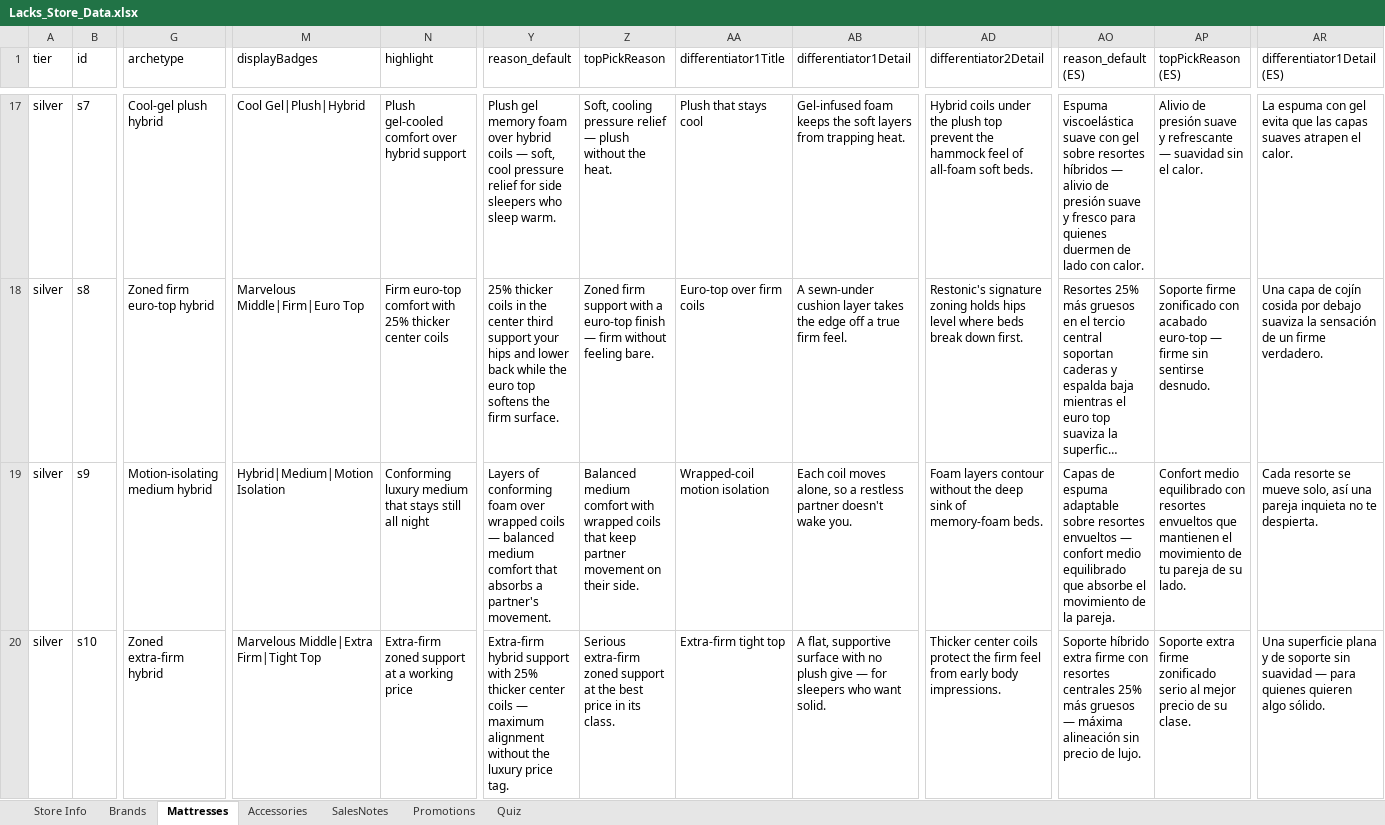
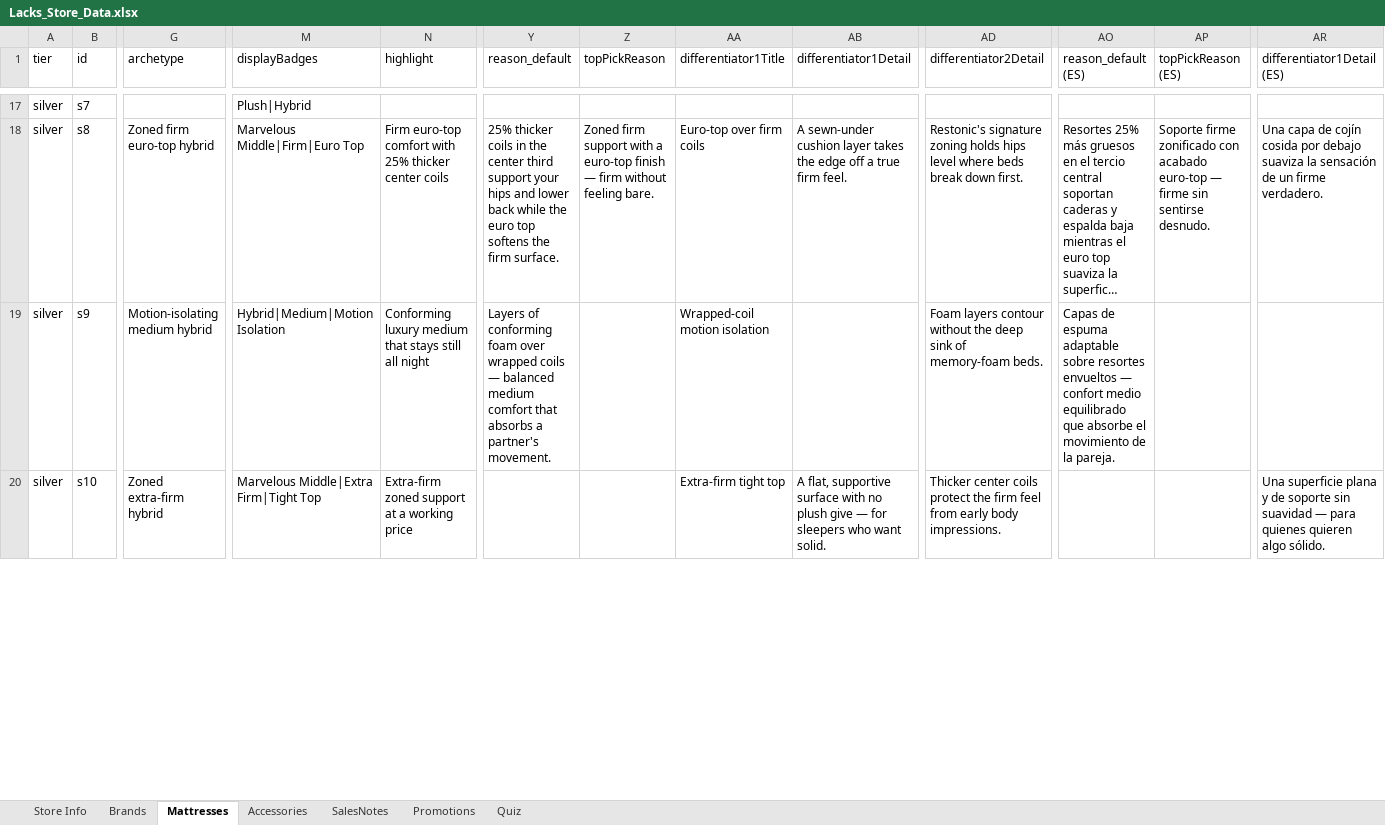
Before and after one commit to beford782/LacksFurniture, an Excel workbook: incoming/Lacks_Store_Data.xlsx, sheet Mattresses, drawn as a sheet; only a part is shown, gaps mark what is left out; long unchanged cells end in …; values as stored, in another font and other column widths than the file's, no borders; the diff covers the shown part only; the diff names each change by its address in the sheet, - before the commit and + after, or states it on an @@ line.

```diff
--- a/incoming/Lacks_Store_Data.xlsx (sheet Mattresses)
+++ b/incoming/Lacks_Store_Data.xlsx (sheet Mattresses)
-G17 (archetype): Cool-gel plush hybrid
+G17 (archetype): (empty)
-M17 (displayBadges): Cool Gel|Plush|Hybrid
+M17 (displayBadges): Plush|Hybrid
-N17 (highlight): Plush gel-cooled comfort over hybrid support
+N17 (highlight): (empty)
-Y17 (reason_default): Plush gel memory foam over hybrid coils — soft, cool pressure relief for side sleepers who sleep warm.
+Y17 (reason_default): (empty)
-Z17 (topPickReason): Soft, cooling pressure relief — plush without the heat.
+Z17 (topPickReason): (empty)
-AA17 (differentiator1Title): Plush that stays cool
+AA17 (differentiator1Title): (empty)
-AB17 (differentiator1Detail): Gel-infused foam keeps the soft layers from trapping heat.
+AB17 (differentiator1Detail): (empty)
-AD17 (differentiator2Detail): Hybrid coils under the plush top prevent the hammock feel of all-foam soft beds.
+AD17 (differentiator2Detail): (empty)
-AO17 (reason_default (ES)): Espuma viscoelástica suave con gel sobre resortes híbridos — alivio de presión suave y fresco para quienes duermen de lado con calor.
+AO17 (reason_default (ES)): (empty)
-AP17 (topPickReason (ES)): Alivio de presión suave y refrescante — suavidad sin el calor.
+AP17 (topPickReason (ES)): (empty)
-AR17 (differentiator1Detail (ES)): La espuma con gel evita que las capas suaves atrapen el calor.
+AR17 (differentiator1Detail (ES)): (empty)
-Z19 (topPickReason): Balanced medium comfort with wrapped coils that keep partner movement on their side.
+Z19 (topPickReason): (empty)
-AB19 (differentiator1Detail): Each coil moves alone, so a restless partner doesn't wake you.
+AB19 (differentiator1Detail): (empty)
-AP19 (topPickReason (ES)): Confort medio equilibrado con resortes envueltos que mantienen el movimiento de tu pareja de su lado.
+AP19 (topPickReason (ES)): (empty)
-AR19 (differentiator1Detail (ES)): Cada resorte se mueve solo, así una pareja inquieta no te despierta.
+AR19 (differentiator1Detail (ES)): (empty)
-Y20 (reason_default): Extra-firm hybrid support with 25% thicker center coils — maximum alignment without the luxury price tag.
+Y20 (reason_default): (empty)
-Z20 (topPickReason): Serious extra-firm zoned support at the best price in its class.
+Z20 (topPickReason): (empty)
-AO20 (reason_default (ES)): Soporte híbrido extra firme con resortes centrales 25% más gruesos — máxima alineación sin precio de lujo.
+AO20 (reason_default (ES)): (empty)
-AP20 (topPickReason (ES)): Soporte extra firme zonificado serio al mejor precio de su clase.
+AP20 (topPickReason (ES)): (empty)
```
Also changed, not shown: 69 edited cells elsewhere in this sheet, 5 other files.
